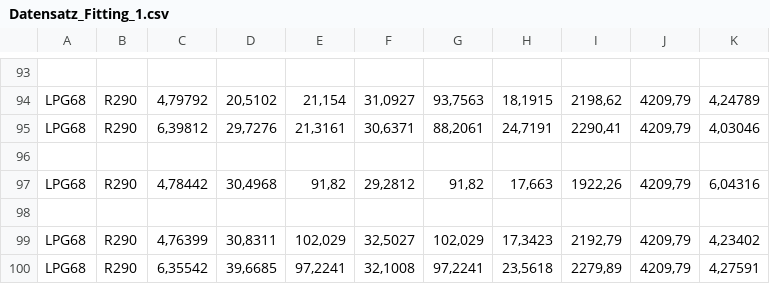
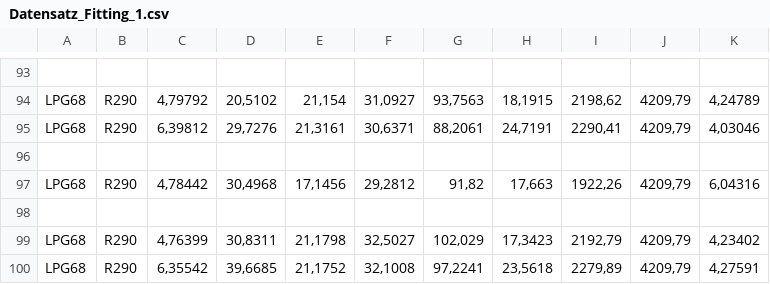
Before and after one commit to justusgruesing/compressor-simulation, a CSV file: data/Datensatz_Fitting_1.csv, drawn as a sheet; only a part is shown, gaps mark what is left out.

```diff
--- a/data/Datensatz_Fitting_1.csv
+++ b/data/Datensatz_Fitting_1.csv
@@ -96,5 +96,5 @@ LPG68;R290;6,39812;29,7276;21,3161;30,6371;88,2061;24,7191;2290,41;4209,79;4,030
 ;;;;;;;;;;
-LPG68;R290;4,78442;30,4968;91,82;29,2812;91,82;17,663;1922,26;4209,79;6,04316
+LPG68;R290;4,78442;30,4968;17,1456;29,2812;91,82;17,663;1922,26;4209,79;6,04316
 ;;;;;;;;;;
-LPG68;R290;4,76399;30,8311;102,029;32,5027;102,029;17,3423;2192,79;4209,79;4,23402
-LPG68;R290;6,35542;39,6685;97,2241;32,1008;97,2241;23,5618;2279,89;4209,79;4,27591
+LPG68;R290;4,76399;30,8311;21,1798;32,5027;102,029;17,3423;2192,79;4209,79;4,23402
+LPG68;R290;6,35542;39,6685;21,1752;32,1008;97,2241;23,5618;2279,89;4209,79;4,27591
```
Also changed, not shown: 1 other file.
